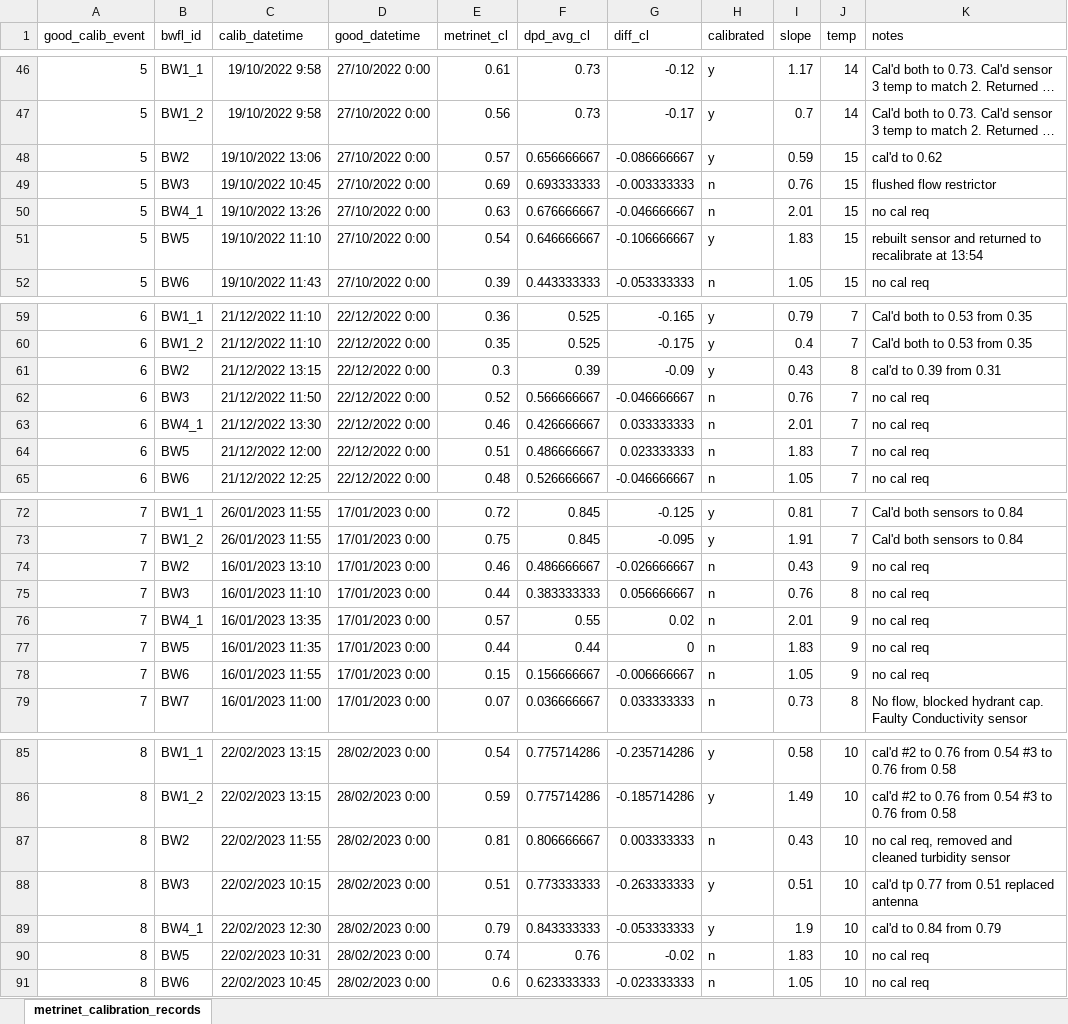
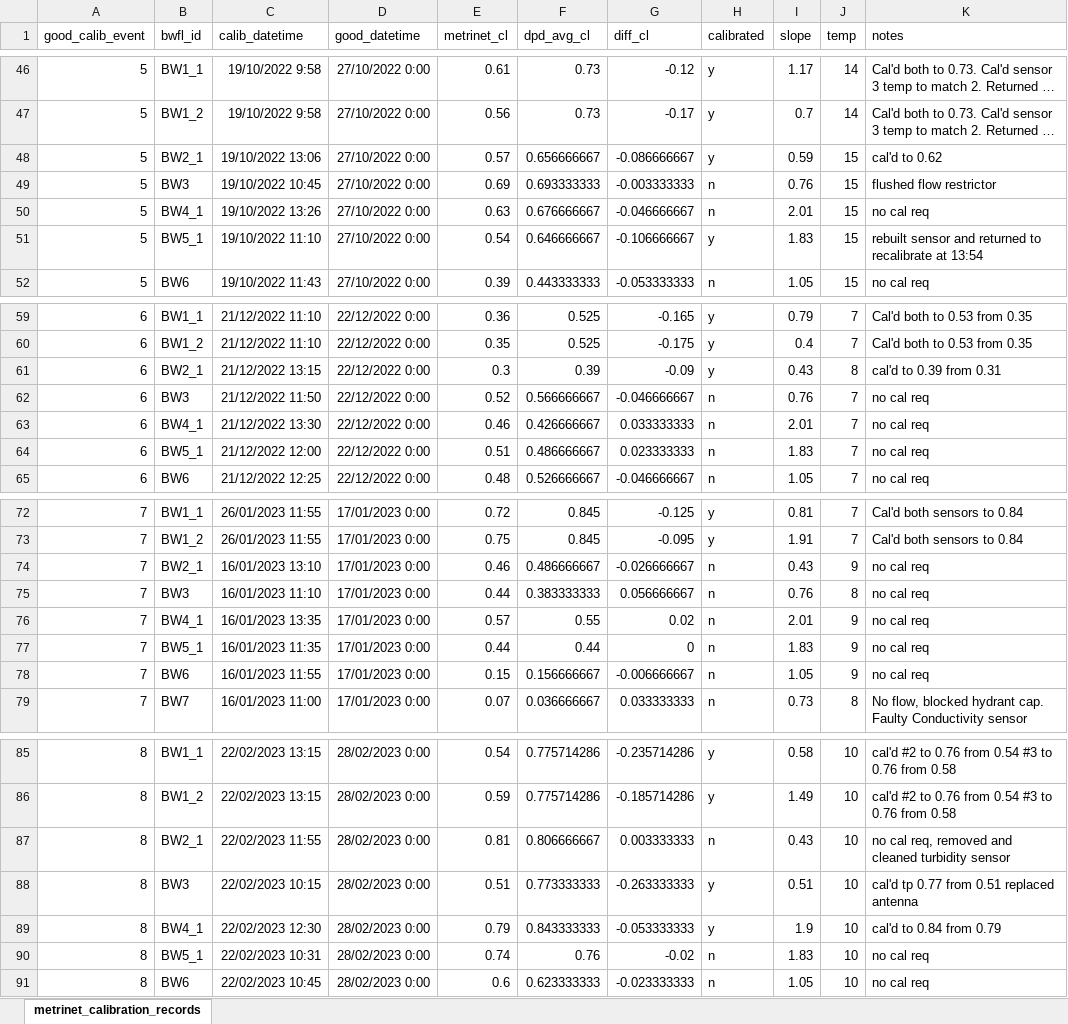
Before and after one commit to bradleywjenks/bayesian-wq-calibration, an Excel workbook: data/timeseries/raw/metrinet-calibration-records.xlsx, sheet metrinet_calibration_records, drawn as a sheet; only a part is shown, gaps mark what is left out; long unchanged cells end in …; values as stored, in another font and other column widths than the file's, no borders; the diff covers the shown part only; the diff names each change by its address in the sheet, - before the commit and + after, or states it on an @@ line.

Commit message:
update sensor data records to 2025-02-26 onsite calibration date

```diff
--- a/data/timeseries/raw/metrinet-calibration-records.xlsx (sheet metrinet_calibration_records)
+++ b/data/timeseries/raw/metrinet-calibration-records.xlsx (sheet metrinet_calibration_records)
-B48 (bwfl_id): BW2
+B48 (bwfl_id): BW2_1
-B51 (bwfl_id): BW5
+B51 (bwfl_id): BW5_1
-B61 (bwfl_id): BW2
+B61 (bwfl_id): BW2_1
-B64 (bwfl_id): BW5
+B64 (bwfl_id): BW5_1
-B74 (bwfl_id): BW2
+B74 (bwfl_id): BW2_1
-B77 (bwfl_id): BW5
+B77 (bwfl_id): BW5_1
-B87 (bwfl_id): BW2
+B87 (bwfl_id): BW2_1
-B90 (bwfl_id): BW5
+B90 (bwfl_id): BW5_1
```
Also changed, not shown: 21 added rows, 3 removed rows and 102 edited cells elsewhere in this sheet, formulas that keep their value, 11 other files.
